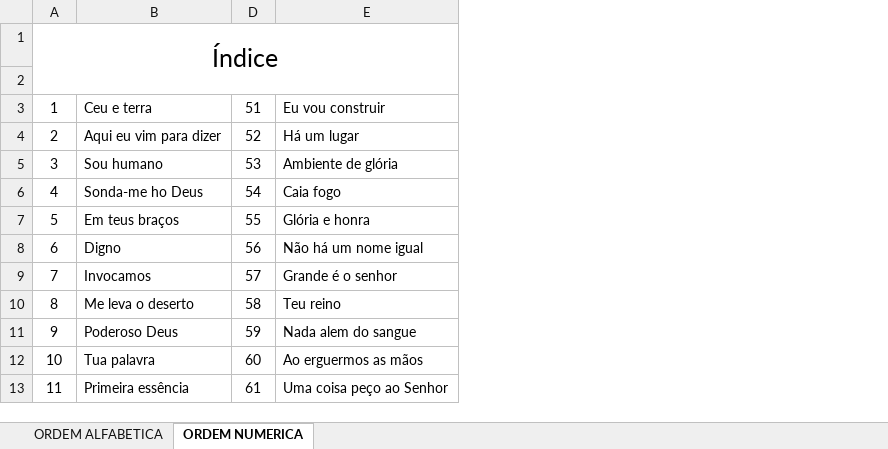
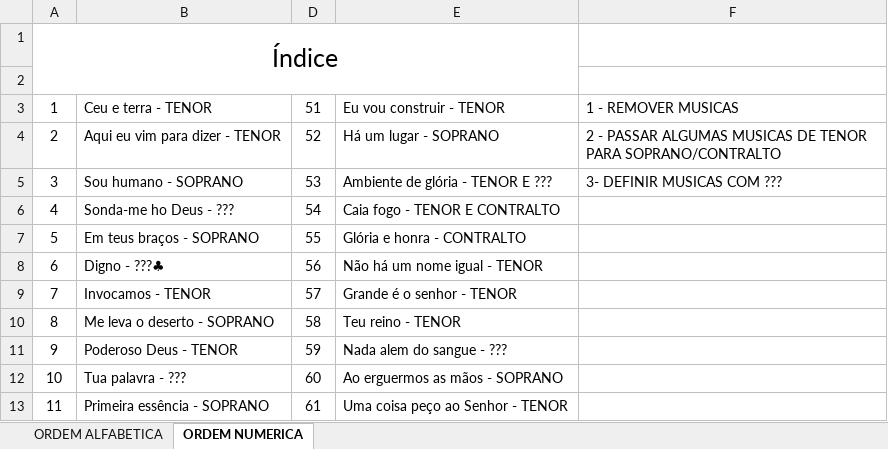
Before and after one commit to lpsj/LOUVORES-CIFRADOS_DOCX-ODS, an Excel workbook: Indice .xlsx, sheet ORDEM NUMERICA, drawn as a sheet; only a part is shown; values as stored, in another font and other column widths than the file's, no borders; removed rows and columns are numbered as before the commit, all else as after; the diff names each change by its address in the sheet, - before the commit and + after, or states it on an @@ line.

Commit message:
update

```diff
--- a/Indice .xlsx (sheet ORDEM NUMERICA)
+++ b/Indice .xlsx (sheet ORDEM NUMERICA)
-column B, rows 3-13: Ceu e terra | Aqui eu vim para dizer | Sou humano | Sonda-me ho Deus | Em teus braços | Digno | Invocamos | Me leva o deserto | Poderoso Deus | Tua palavra | Primeira essência
+column B, rows 3-13: Ceu e terra - TENOR | Aqui eu vim para dizer - TENOR | Sou humano - SOPRANO | Sonda-me ho Deus - ??? | Em teus braços - SOPRANO | Digno - ???♣ | Invocamos - TENOR | Me leva o deserto - SOPRANO | Poderoso Deus - TENOR | Tua palavra - ??? | Primeira essência - SOPRANO
-column E, rows 3-13: Eu vou construir | Há um lugar | Ambiente de glória | Caia fogo | Glória e honra | Não há um nome igual | Grande é o senhor | Teu reino | Nada alem do sangue | Ao erguermos as mãos | Uma coisa peço ao Senhor
+column E, rows 3-13: Eu vou construir - TENOR | Há um lugar - SOPRANO | Ambiente de glória - TENOR E ??? | Caia fogo - TENOR E CONTRALTO | Glória e honra - CONTRALTO | Não há um nome igual - TENOR | Grande é o senhor - TENOR | Teu reino - TENOR | Nada alem do sangue - ??? | Ao erguermos as mãos - SOPRANO | Uma coisa peço ao Senhor - TENOR
+column F, rows 3-5: 1 - REMOVER MUSICAS | 2 - PASSAR ALGUMAS MUSICAS DE TENOR PARA SOPRANO/CONTRALTO | 3- DEFINIR MUSICAS COM ???
```
Also changed, not shown: sheet ORDEM ALFABETICA.
